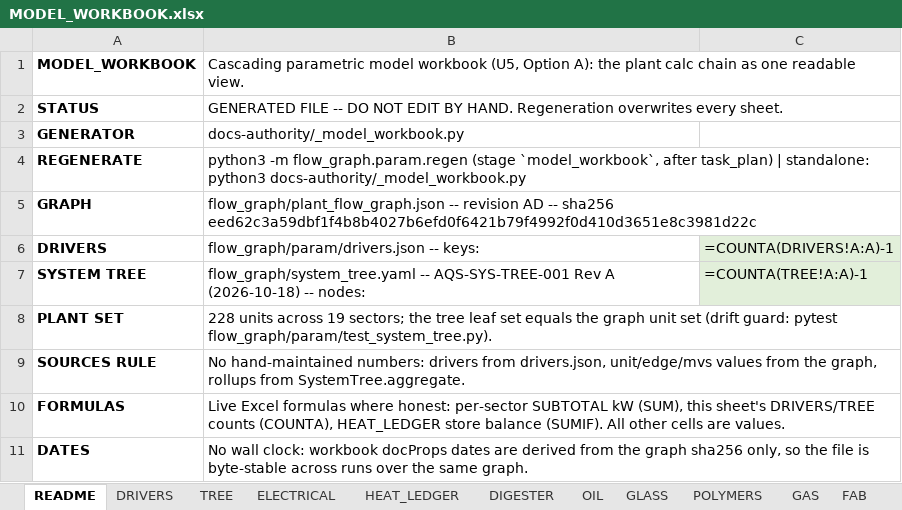
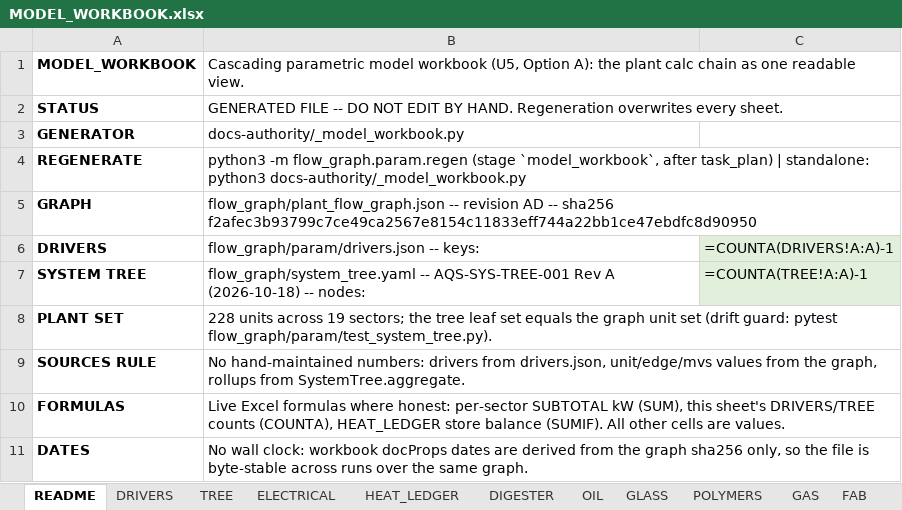
Before and after one commit to egofree/Aqueous_Solutions, an Excel workbook: docs-authority/MODEL_WORKBOOK.xlsx, sheet README, drawn as a sheet; only a part is shown; values as stored, in another font and other column widths than the file's, no borders; formulas without a stored value are shown as written; the diff names each change by its address in the sheet, - before the commit and + after, or states it on an @@ line.

Commit message:
Full-regen refresh: the generated tree current with the GROW_BED 911 reservation and the registry change
Regenerated in a scratch worktree at this head, run twice to a stable
state, and committed: the duty pages, the unit parameters, the derived
registers and stamps, the one-line and load-list data, the plant views
and the design-tool projection follow the reservation adoption and the
registry change.

```diff
--- a/docs-authority/MODEL_WORKBOOK.xlsx (sheet README)
+++ b/docs-authority/MODEL_WORKBOOK.xlsx (sheet README)
-B5: …-- sha256 eed62c3a59dbf1f4b8b4027b6efd0f6421b79f4992f0d410d3651e8c3981d22c
+B5: …-- sha256 f2afec3b93799c7ce49ca2567e8154c11833eff744a22bb1ce47ebdfc8d90950
```
Also changed, not shown: 23 other files.
